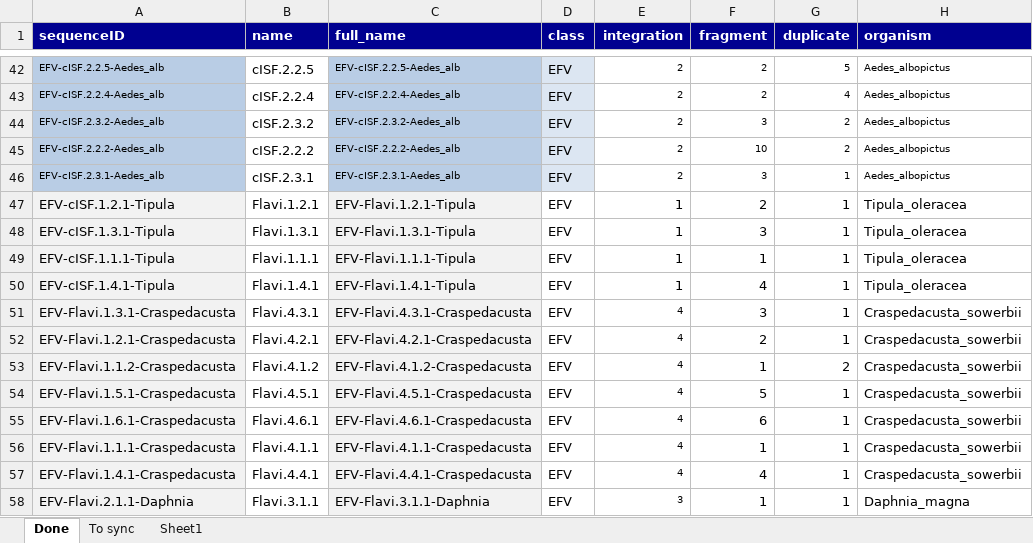
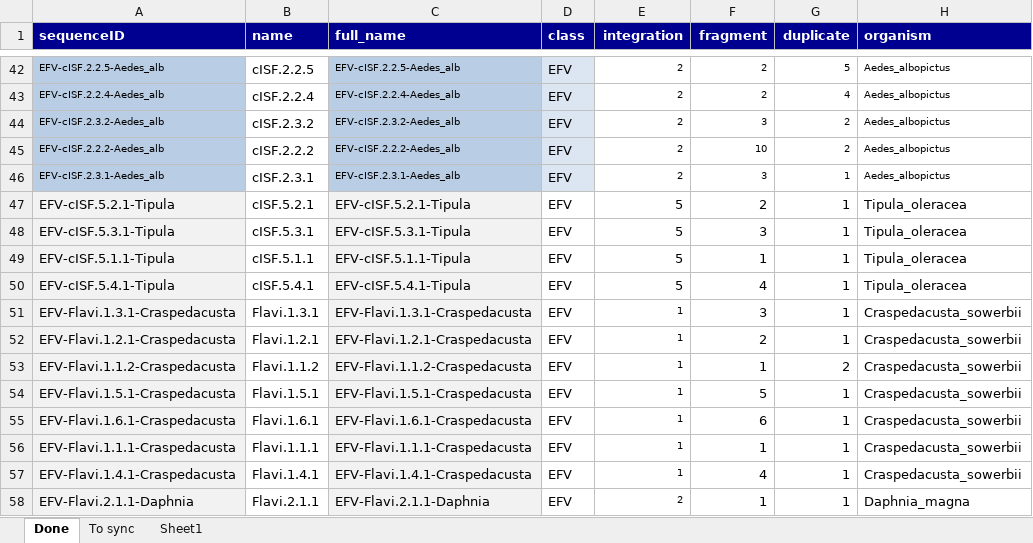
Before and after one commit to giffordlabcvr/Flavivirus-GLUE, an Excel workbook: tabular/locus/efv-locus-data.xlsx, sheet Done, drawn as a sheet; only a part is shown, gaps mark what is left out; values as stored, in another font and other column widths than the file's, no borders; the diff covers the shown part only; the diff names each change by its address in the sheet, - before the commit and + after, or states it on an @@ line.

```diff
--- a/tabular/locus/efv-locus-data.xlsx (sheet Done)
+++ b/tabular/locus/efv-locus-data.xlsx (sheet Done)
-A47 (sequenceID): EFV-cISF.1.2.1-Tipula
+A47 (sequenceID): EFV-cISF.5.2.1-Tipula
-B47 (name): Flavi.1.2.1
+B47 (name): cISF.5.2.1
-C47 (full_name): EFV-Flavi.1.2.1-Tipula
+C47 (full_name): EFV-cISF.5.2.1-Tipula
-E47:E50 (integration): 1
+E47:E50 (integration): 5
-A48 (sequenceID): EFV-cISF.1.3.1-Tipula
+A48 (sequenceID): EFV-cISF.5.3.1-Tipula
-B48 (name): Flavi.1.3.1
+B48 (name): cISF.5.3.1
-C48 (full_name): EFV-Flavi.1.3.1-Tipula
+C48 (full_name): EFV-cISF.5.3.1-Tipula
-A49 (sequenceID): EFV-cISF.1.1.1-Tipula
+A49 (sequenceID): EFV-cISF.5.1.1-Tipula
-B49 (name): Flavi.1.1.1
+B49 (name): cISF.5.1.1
-C49 (full_name): EFV-Flavi.1.1.1-Tipula
+C49 (full_name): EFV-cISF.5.1.1-Tipula
-A50 (sequenceID): EFV-cISF.1.4.1-Tipula
+A50 (sequenceID): EFV-cISF.5.4.1-Tipula
-B50 (name): Flavi.1.4.1
+B50 (name): cISF.5.4.1
-C50 (full_name): EFV-Flavi.1.4.1-Tipula
+C50 (full_name): EFV-cISF.5.4.1-Tipula
-B51 (name): Flavi.4.3.1
+B51 (name): Flavi.1.3.1
-C51 (full_name): EFV-Flavi.4.3.1-Craspedacusta
+C51 (full_name): EFV-Flavi.1.3.1-Craspedacusta
-E51:E57 (integration): 4
+E51:E57 (integration): 1
-B52 (name): Flavi.4.2.1
+B52 (name): Flavi.1.2.1
-C52 (full_name): EFV-Flavi.4.2.1-Craspedacusta
+C52 (full_name): EFV-Flavi.1.2.1-Craspedacusta
-B53 (name): Flavi.4.1.2
+B53 (name): Flavi.1.1.2
-C53 (full_name): EFV-Flavi.4.1.2-Craspedacusta
+C53 (full_name): EFV-Flavi.1.1.2-Craspedacusta
-B54 (name): Flavi.4.5.1
+B54 (name): Flavi.1.5.1
-C54 (full_name): EFV-Flavi.4.5.1-Craspedacusta
+C54 (full_name): EFV-Flavi.1.5.1-Craspedacusta
-B55 (name): Flavi.4.6.1
+B55 (name): Flavi.1.6.1
-C55 (full_name): EFV-Flavi.4.6.1-Craspedacusta
+C55 (full_name): EFV-Flavi.1.6.1-Craspedacusta
-B56 (name): Flavi.4.1.1
+B56 (name): Flavi.1.1.1
-C56 (full_name): EFV-Flavi.4.1.1-Craspedacusta
+C56 (full_name): EFV-Flavi.1.1.1-Craspedacusta
-B57 (name): Flavi.4.4.1
+B57 (name): Flavi.1.4.1
-C57 (full_name): EFV-Flavi.4.4.1-Craspedacusta
+C57 (full_name): EFV-Flavi.1.4.1-Craspedacusta
-B58 (name): Flavi.3.1.1
+B58 (name): Flavi.2.1.1
-C58 (full_name): EFV-Flavi.3.1.1-Daphnia
+C58 (full_name): EFV-Flavi.2.1.1-Daphnia
-E58 (integration): 3
+E58 (integration): 2
```
Also changed, not shown: 20 edited cells and cell formats elsewhere in this sheet, 4 other files.
